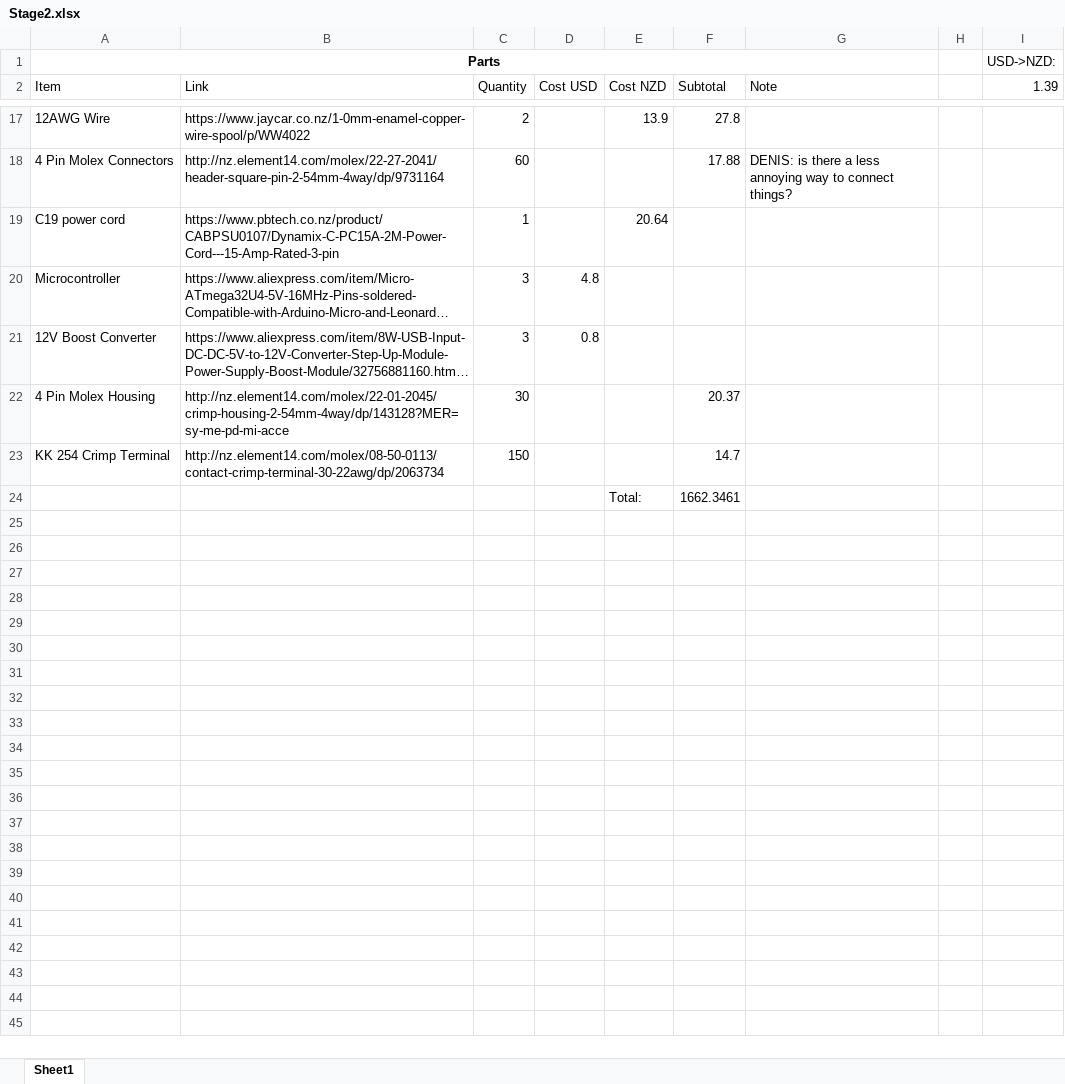
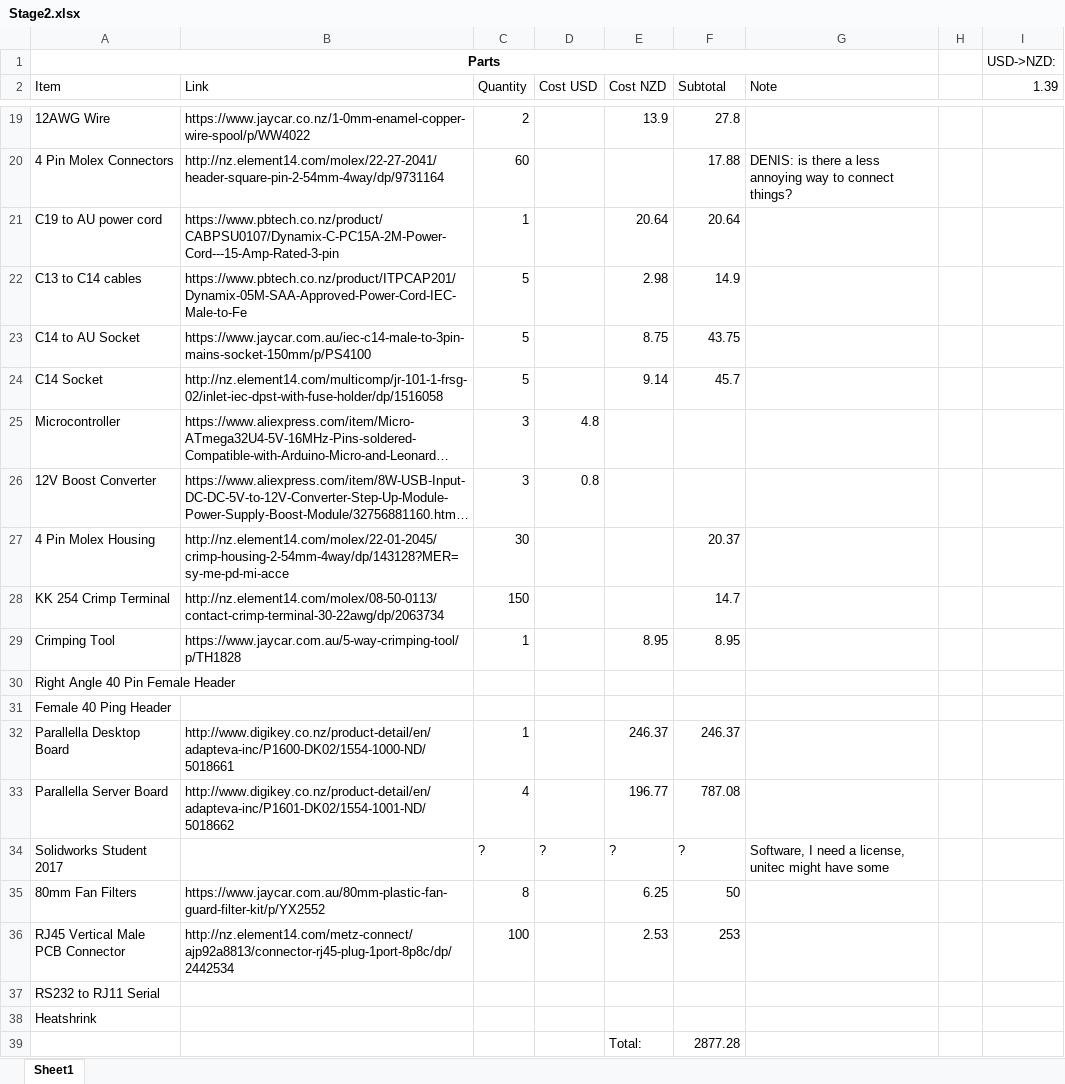
Before and after one commit to bahusvel/HAPi-Cluster, an Excel workbook: docs/Stage2.xlsx, sheet Sheet1, drawn as a sheet; only a part is shown, gaps mark what is left out; long unchanged cells end in …; values as stored, in another font and other column widths than the file's, no borders; removed rows and columns are numbered as before the commit, all else as after; the diff covers the shown part only; the diff names each change by its address in the sheet, - before the commit and + after, or states it on an @@ line.

Commit message:
Added some components to stage 2 list

```diff
--- a/docs/Stage2.xlsx (sheet Sheet1)
+++ b/docs/Stage2.xlsx (sheet Sheet1)
-A21 (Item): C19 power cord
+A21 (Item): C19 to AU power cord
-F21 (Subtotal): (empty)
+F21 (Subtotal): 20.64
+row 22: C13 to C14 cables | https://www.pbtech.co.nz/product/ITPCAP201/Dynamix-05M-SAA-Approved-Power-Cord-IEC-Male-to-Fe | 5 |  | 2.98 | 14.9
+row 23: C14 to AU Socket | https://www.jaycar.com.au/iec-c14-male-to-3pin-mains-socket-150mm/p/PS4100 | 5 |  | 8.75 | 43.75
+row 24: C14 Socket | http://nz.element14.com/multicomp/jr-101-1-frsg-02/inlet-iec-dpst-with-fuse-holder/dp/1516058 | 5 |  | 9.14 | 45.7
-row 24:  |  |  |  | Total: | 1662.3461
+row 29: Crimping Tool | https://www.jaycar.com.au/5-way-crimping-tool/p/TH1828 | 1 |  | 8.95 | 8.95
+row 30: Right Angle 40 Pin Female Header
+row 31: Female 40 Ping Header
+row 32: Parallella Desktop Board | http://www.digikey.co.nz/product-detail/en/adapteva-inc/P1600-DK02/1554-1000-ND/5018661 | 1 |  | 246.37 | 246.37
+row 33: Parallella Server Board | http://www.digikey.co.nz/product-detail/en/adapteva-inc/P1601-DK02/1554-1001-ND/5018662 | 4 |  | 196.77 | 787.08
+row 34: Solidworks Student 2017 |  | ? | ? | ? | ? | Software, I need a license, unitec might have some
+row 35: 80mm Fan Filters | https://www.jaycar.com.au/80mm-plastic-fan-guard-filter-kit/p/YX2552 | 8 |  | 6.25 | 50
+row 36: RJ45 Vertical Male PCB Connector | http://nz.element14.com/metz-connect/ajp92a8813/connector-rj45-plug-1port-8p8c/dp/2442534 | 100 |  | 2.53 | 253
+row 37: RS232 to RJ11 Serial
+row 38: Heatshrink
+row 39:  |  |  |  | Total: | 2877.28
```
Also changed, not shown: 4 added rows, 2 removed rows and 19 edited cells elsewhere in this sheet, formulas that keep their value.
